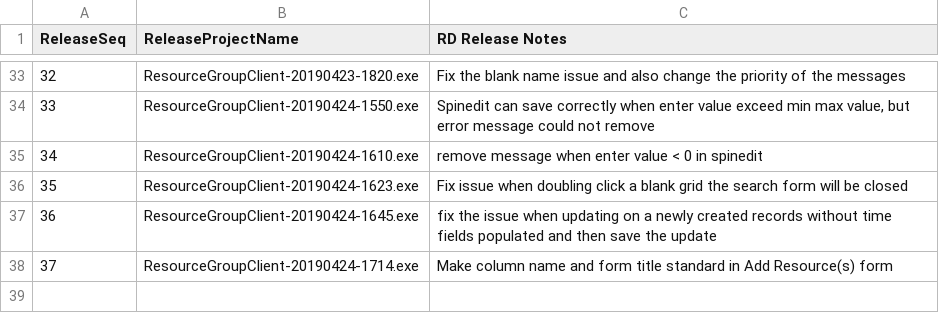
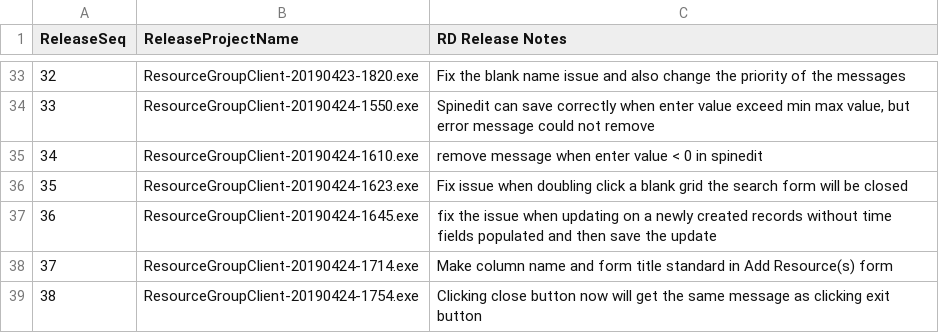
Before and after one commit to 929lwang1/SCPDemo201904, a CSV file: QARelease/RDReleaseNotes.csv, drawn as a sheet; only a part is shown, gaps mark what is left out.

Commit message:
Clicking close button now will get the same message as clicking exit button

```diff
--- a/QARelease/RDReleaseNotes.csv
+++ b/QARelease/RDReleaseNotes.csv
@@ -38 +38,2 @@ ReleaseSeq,ReleaseProjectName,RD Release Notes
 37,ResourceGroupClient-20190424-1714.exe,Make column name and form title standard in Add Resource(s) form
+38,ResourceGroupClient-20190424-1754.exe,Clicking close button now will get the same message as clicking exit button
```
Also changed, not shown: 3 other files.
